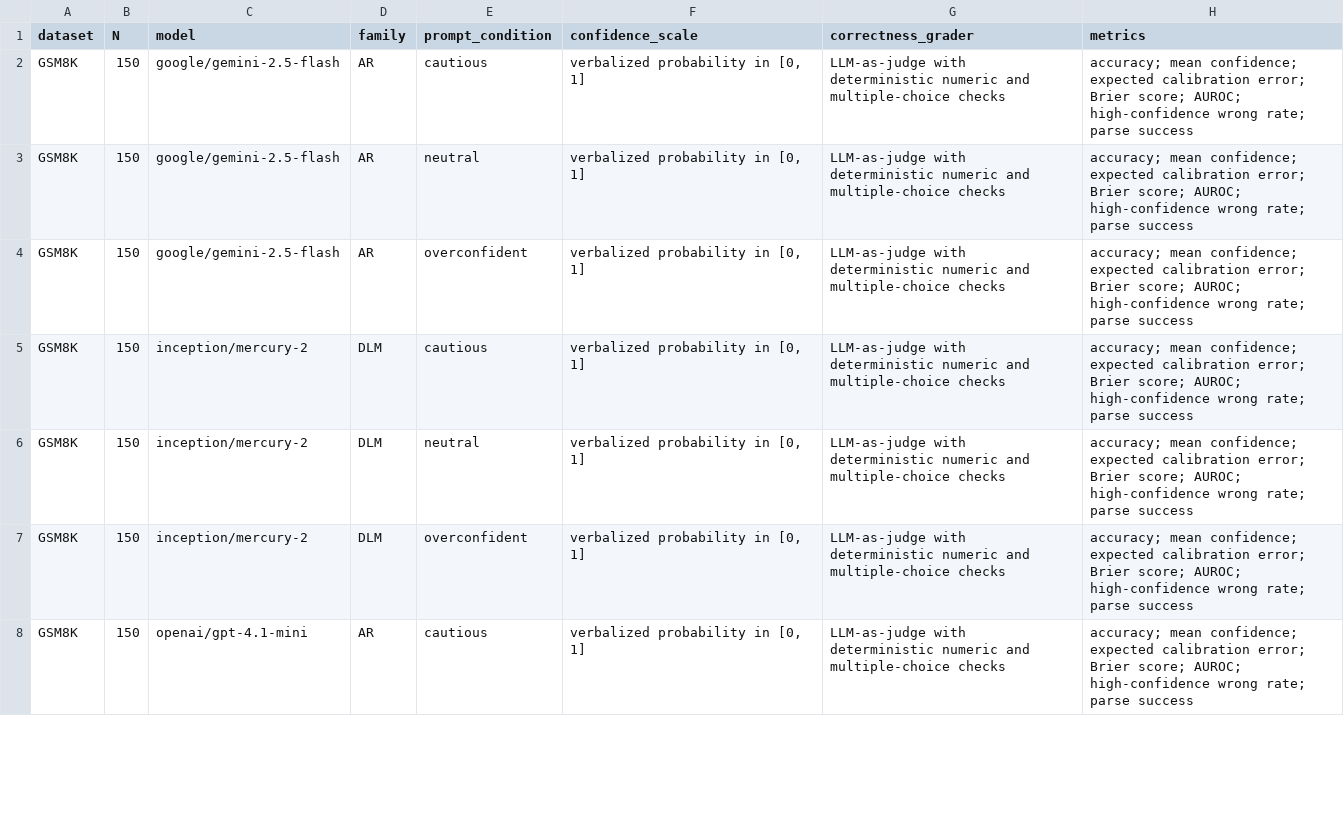
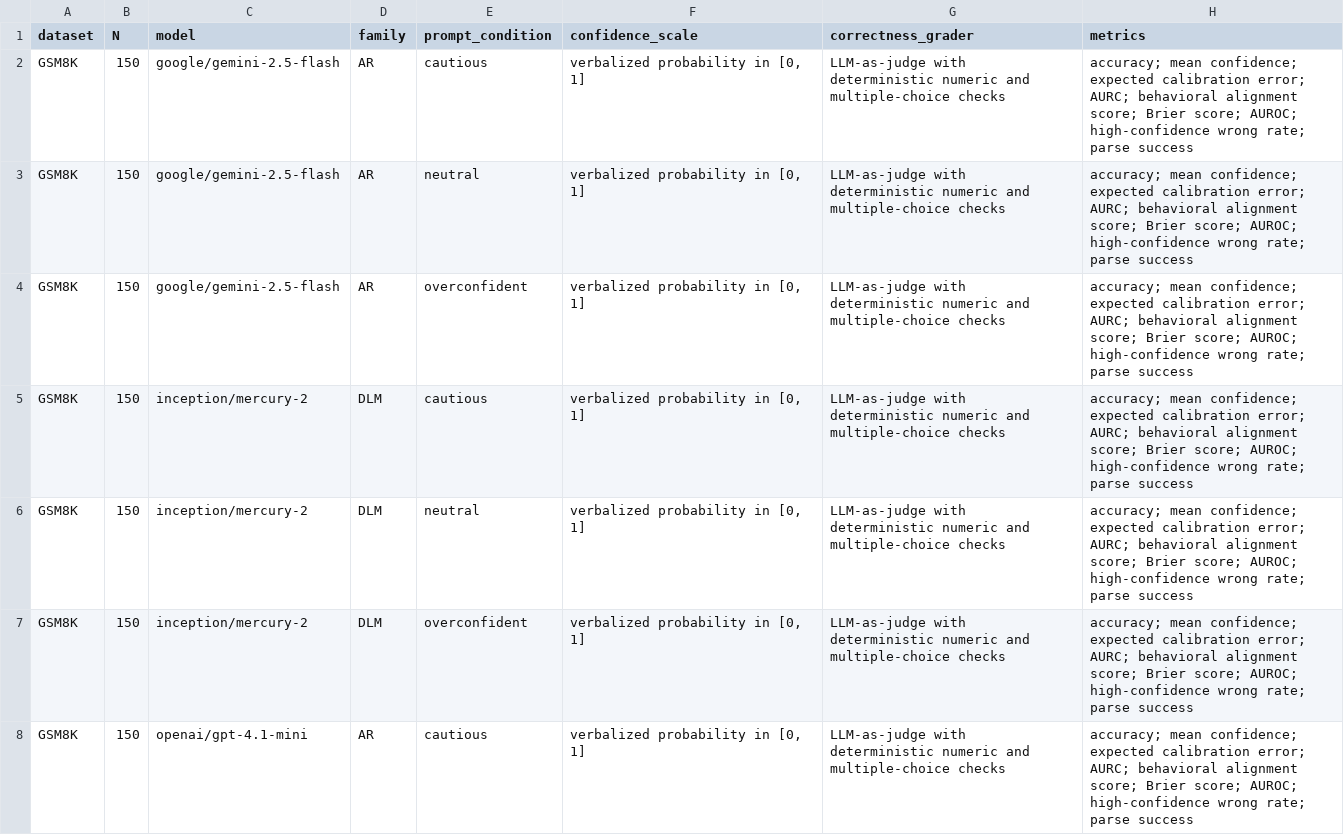
Before and after one commit to EdwardPalacci/Algoverse, a CSV file: paper_assets/tables/table_1_benchmark_specification.csv, drawn as a sheet; only a part is shown; the diff covers the shown part only.

Commit message:
Compare AR and DLM calibration metrics

```diff
--- a/paper_assets/tables/table_1_benchmark_specification.csv
+++ b/paper_assets/tables/table_1_benchmark_specification.csv
@@ -1,8 +1,8 @@
 dataset,N,model,family,prompt_condition,confidence_scale,correctness_grader,metrics
-GSM8K,150,google/gemini-2.5-flash,AR,cautious,"verbalized probability in [0, 1]",LLM-as-judge with deterministic numeric and multiple-choice checks,accuracy; mean confidence; expected calibration error; Brier score; AUROC; high-confidence wrong rate; parse success
-GSM8K,150,google/gemini-2.5-flash,AR,neutral,"verbalized probability in [0, 1]",LLM-as-judge with deterministic numeric and multiple-choice checks,accuracy; mean confidence; expected calibration error; Brier score; AUROC; high-confidence wrong rate; parse success
-GSM8K,150,google/gemini-2.5-flash,AR,overconfident,"verbalized probability in [0, 1]",LLM-as-judge with deterministic numeric and multiple-choice checks,accuracy; mean confidence; expected calibration error; Brier score; AUROC; high-confidence wrong rate; parse success
-GSM8K,150,inception/mercury-2,DLM,cautious,"verbalized probability in [0, 1]",LLM-as-judge with deterministic numeric and multiple-choice checks,accuracy; mean confidence; expected calibration error; Brier score; AUROC; high-confidence wrong rate; parse success
-GSM8K,150,inception/mercury-2,DLM,neutral,"verbalized probability in [0, 1]",LLM-as-judge with deterministic numeric and multiple-choice checks,accuracy; mean confidence; expected calibration error; Brier score; AUROC; high-confidence wrong rate; parse success
-GSM8K,150,inception/mercury-2,DLM,overconfident,"verbalized probability in [0, 1]",LLM-as-judge with deterministic numeric and multiple-choice checks,accuracy; mean confidence; expected calibration error; Brier score; AUROC; high-confidence wrong rate; parse success
-GSM8K,150,openai/gpt-4.1-mini,AR,cautious,"verbalized probability in [0, 1]",LLM-as-judge with deterministic numeric and multiple-choice checks,accuracy; mean confidence; expected calibration error; Brier score; AUROC; high-confidence wrong rate; parse success
+GSM8K,150,google/gemini-2.5-flash,AR,cautious,"verbalized probability in [0, 1]",LLM-as-judge with deterministic numeric and multiple-choice checks,accuracy; mean confidence; expected calibration error; AURC; behavioral alignment score; Brier score; AUROC; high-confidence wrong rate; parse success
+GSM8K,150,google/gemini-2.5-flash,AR,neutral,"verbalized probability in [0, 1]",LLM-as-judge with deterministic numeric and multiple-choice checks,accuracy; mean confidence; expected calibration error; AURC; behavioral alignment score; Brier score; AUROC; high-confidence wrong rate; parse success
+GSM8K,150,google/gemini-2.5-flash,AR,overconfident,"verbalized probability in [0, 1]",LLM-as-judge with deterministic numeric and multiple-choice checks,accuracy; mean confidence; expected calibration error; AURC; behavioral alignment score; Brier score; AUROC; high-confidence wrong rate; parse success
+GSM8K,150,inception/mercury-2,DLM,cautious,"verbalized probability in [0, 1]",LLM-as-judge with deterministic numeric and multiple-choice checks,accuracy; mean confidence; expected calibration error; AURC; behavioral alignment score; Brier score; AUROC; high-confidence wrong rate; parse success
+GSM8K,150,inception/mercury-2,DLM,neutral,"verbalized probability in [0, 1]",LLM-as-judge with deterministic numeric and multiple-choice checks,accuracy; mean confidence; expected calibration error; AURC; behavioral alignment score; Brier score; AUROC; high-confidence wrong rate; parse success
+GSM8K,150,inception/mercury-2,DLM,overconfident,"verbalized probability in [0, 1]",LLM-as-judge with deterministic numeric and multiple-choice checks,accuracy; mean confidence; expected calibration error; AURC; behavioral alignment score; Brier score; AUROC; high-confidence wrong rate; parse success
+GSM8K,150,openai/gpt-4.1-mini,AR,cautious,"verbalized probability in [0, 1]",LLM-as-judge with deterministic numeric and multiple-choice checks,accuracy; mean confidence; expected calibration error; AURC; behavioral alignment score; Brier score; AUROC; high-confidence wrong rate; parse success
```
Also changed, not shown: 53 edited cells elsewhere in this file, documentation/research_notes/artifact_manifest.csv, paper_assets/tables/table_2_aggregate_metrics.csv, 42 other files.
